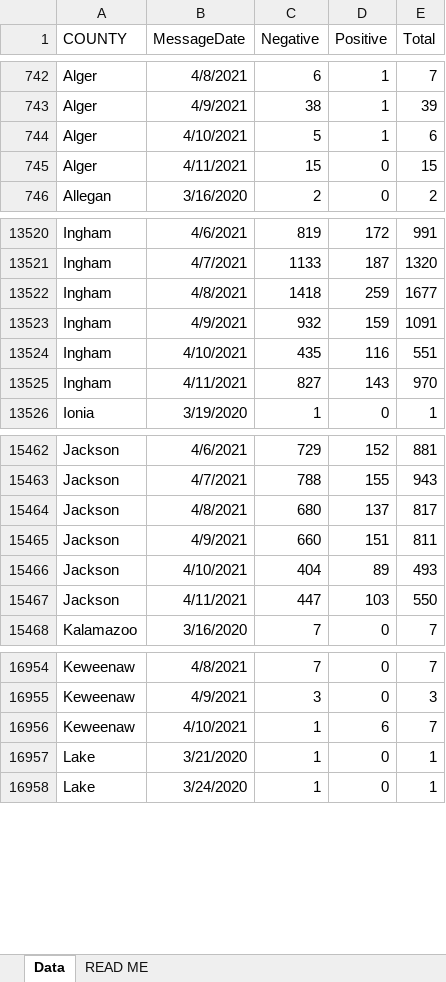
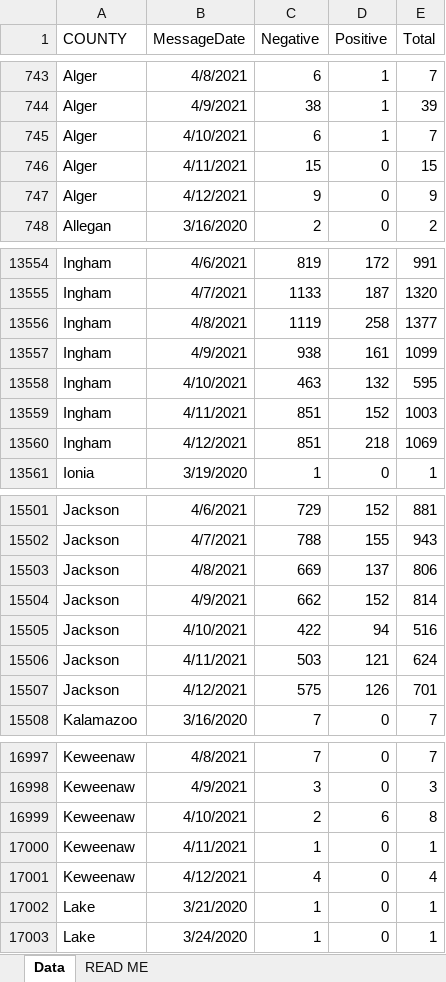
Before and after one commit to dcadata/cv-mi, an Excel workbook: data/Diagnostic Tests by Result and County.xlsx, sheet Data, drawn as a sheet; only a part is shown, gaps mark what is left out; values as stored, in another font and other column widths than the file's, no borders; addresses are those after the commit; the diff covers the shown part only; the diff names each change by its address in the sheet, - before the commit and + after, or states it on an @@ line.

```diff
--- a/data/Diagnostic Tests by Result and County.xlsx (sheet Data)
+++ b/data/Diagnostic Tests by Result and County.xlsx (sheet Data)
-C745 (Negative): 5
+C745 (Negative): 6
-E745 (Total): 6
+E745 (Total): 7
+row 747: Alger | 4/12/2021 | 9 | 0 | 9
-C13556 (Negative): 1418
+C13556 (Negative): 1119
-D13556 (Positive): 259
+D13556 (Positive): 258
-E13556 (Total): 1677
+E13556 (Total): 1377
-C13557 (Negative): 932
+C13557 (Negative): 938
-D13557 (Positive): 159
+D13557 (Positive): 161
-E13557 (Total): 1091
+E13557 (Total): 1099
-C13558 (Negative): 435
+C13558 (Negative): 463
-D13558 (Positive): 116
+D13558 (Positive): 132
-E13558 (Total): 551
+E13558 (Total): 595
-C13559 (Negative): 827
+C13559 (Negative): 851
-D13559 (Positive): 143
+D13559 (Positive): 152
-E13559 (Total): 970
+E13559 (Total): 1003
+row 13560: Ingham | 4/12/2021 | 851 | 218 | 1069
-C15503 (Negative): 680
+C15503 (Negative): 669
-E15503 (Total): 817
+E15503 (Total): 806
-C15504 (Negative): 660
+C15504 (Negative): 662
-D15504 (Positive): 151
+D15504 (Positive): 152
-E15504 (Total): 811
+E15504 (Total): 814
-C15505 (Negative): 404
+C15505 (Negative): 422
-D15505 (Positive): 89
+D15505 (Positive): 94
-E15505 (Total): 493
+E15505 (Total): 516
-C15506 (Negative): 447
+C15506 (Negative): 503
-D15506 (Positive): 103
+D15506 (Positive): 121
-E15506 (Total): 550
+E15506 (Total): 624
+row 15507: Jackson | 4/12/2021 | 575 | 126 | 701
-C16999 (Negative): 1
+C16999 (Negative): 2
-E16999 (Total): 7
+E16999 (Total): 8
+row 17000: Keweenaw | 4/11/2021 | 1 | 0 | 1
+row 17001: Keweenaw | 4/12/2021 | 4 | 0 | 4
```
Also changed, not shown: 82 added rows and 561 edited cells elsewhere in this sheet, 6 other files.
